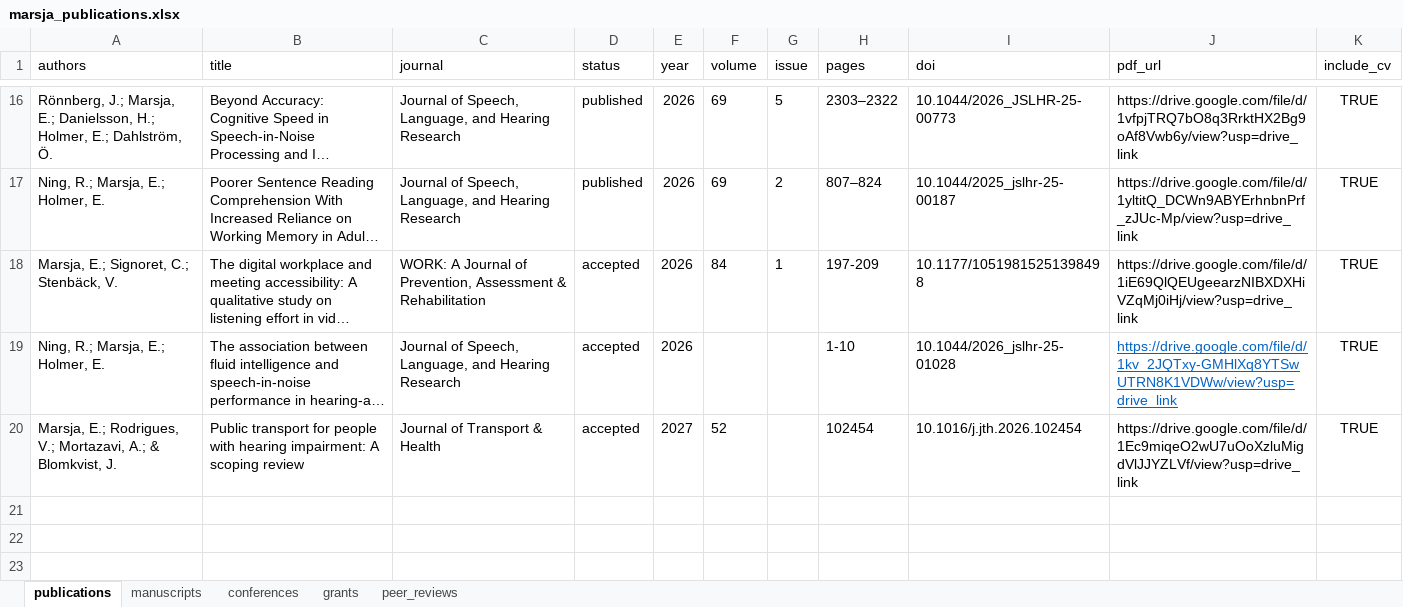
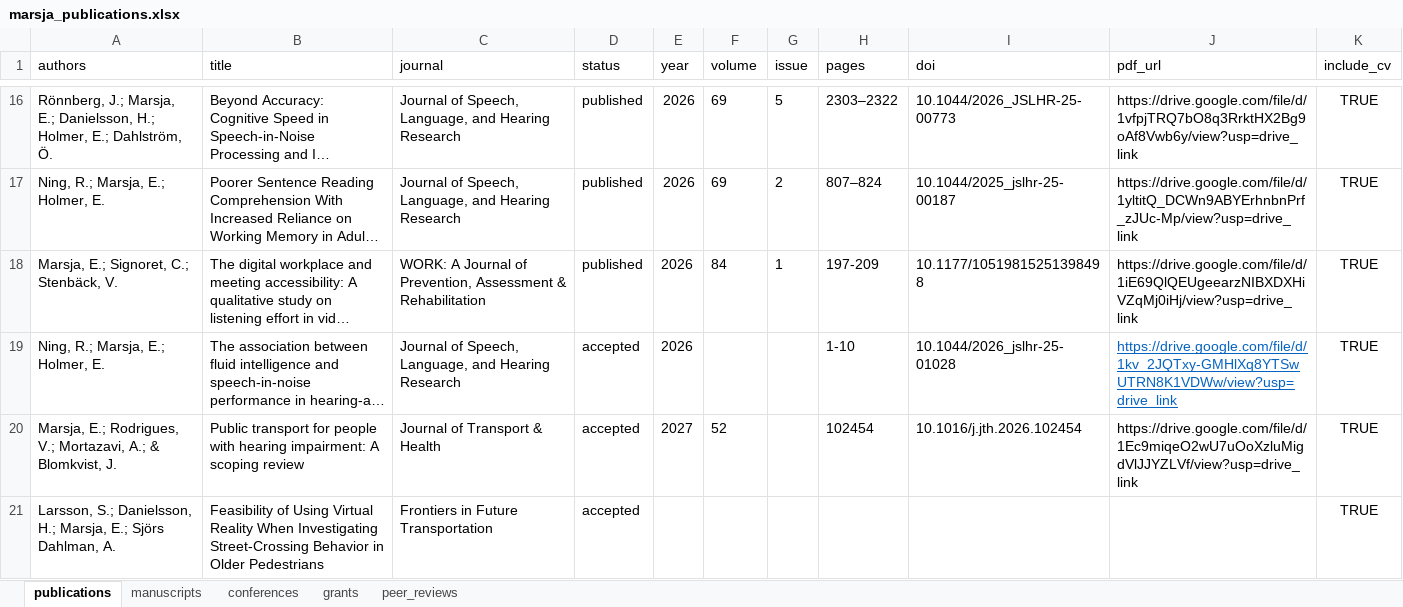
Before and after one commit to marsja/CV, an Excel workbook: Data/marsja_publications.xlsx, sheet publications, drawn as a sheet; only a part is shown, gaps mark what is left out; long unchanged cells end in …; values as stored, in another font and other column widths than the file's, no borders; conditional formats and table styles not drawn; the diff names each change by its address in the sheet, - before the commit and + after, or states it on an @@ line.

Commit message:
New publication accepted, changed the LaTeX template a bit

```diff
--- a/Data/marsja_publications.xlsx (sheet publications)
+++ b/Data/marsja_publications.xlsx (sheet publications)
-D18 (status): accepted
+D18 (status): published
+row 21: Larsson, S.; Danielsson, H.; Marsja, E.; Sjörs Dahlman, A. | Feasibility of Using Virtual Reality When Investigating Street-Crossing Behavior in Older Pedestrians | Frontiers in Future Transportation | accepted |  |  |  |  |  |  | TRUE
```
Also changed, not shown: sheet manuscripts, sheet peer_reviews, 7 other files.
